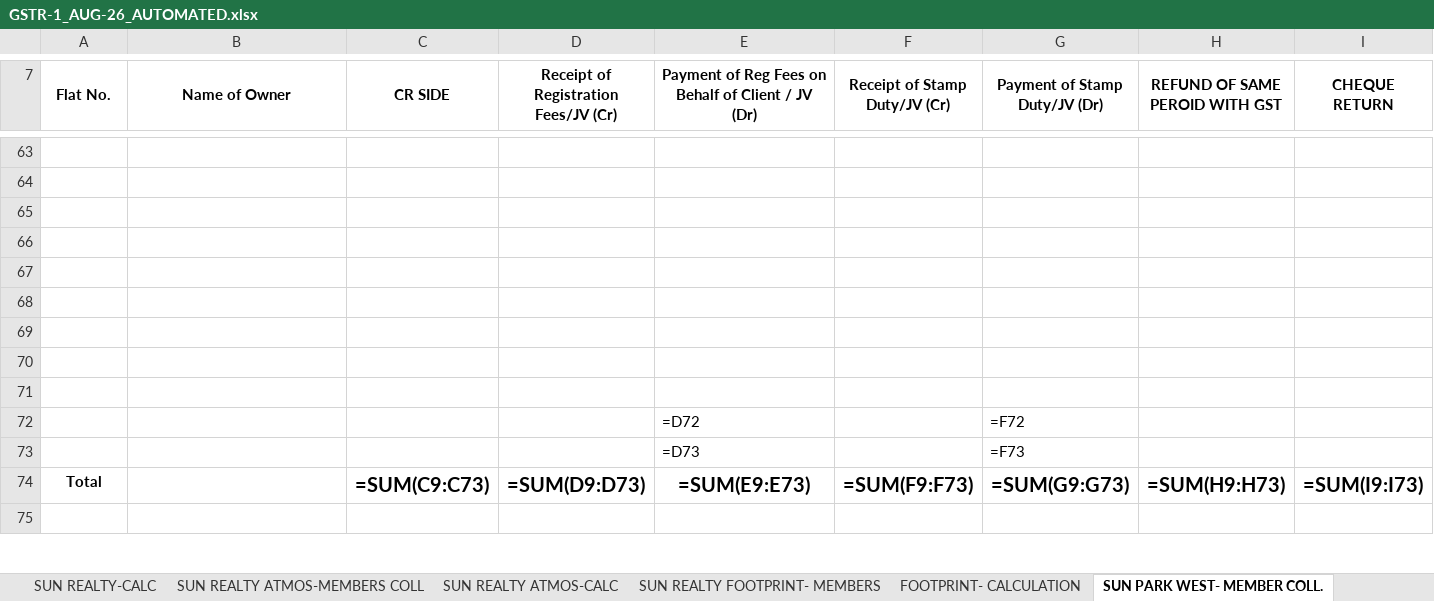
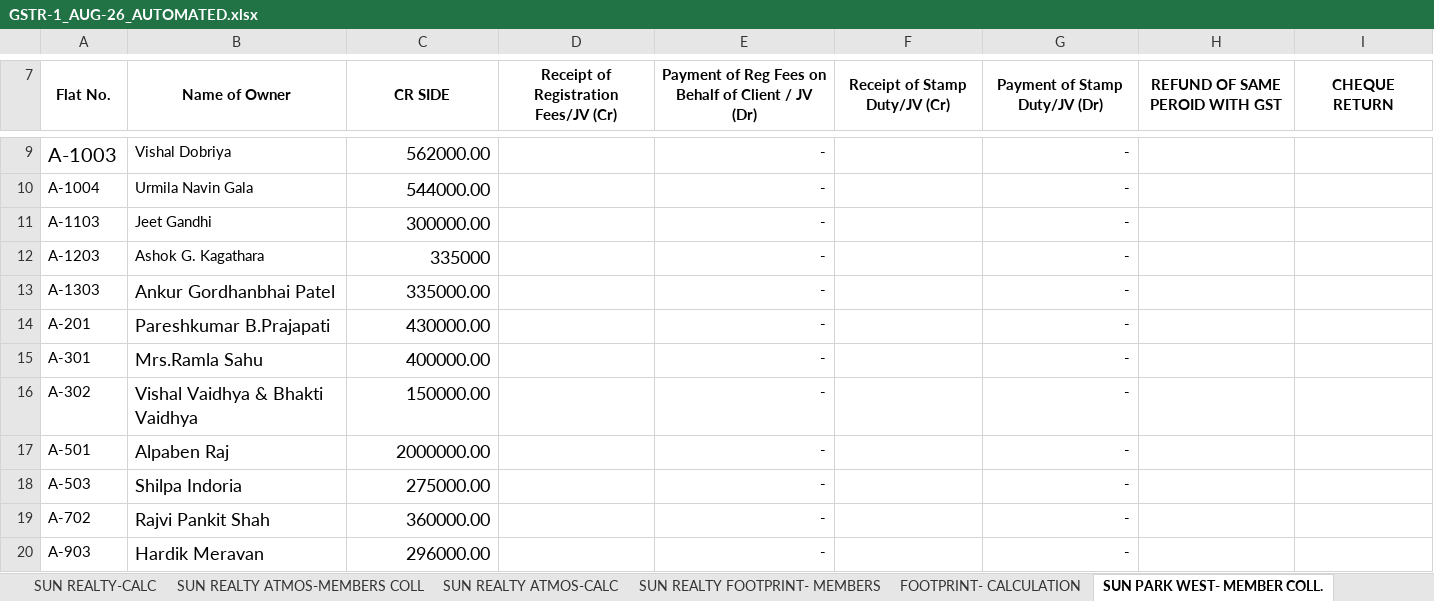
Before and after one commit to jayant1345/sun_builders, an Excel workbook: output/GSTR-1_AUG-26_AUTOMATED.xlsx, sheet SUN PARK WEST- MEMBER COLL., drawn as a sheet; only a part is shown, gaps mark what is left out; the shorter side is filled out with more unchanged rows; values as stored, in another font and other column widths than the file's, no borders; formulas without a stored value are shown as written; conditional formats not drawn; 1 other sheet too large or unreadable and not compared; removed rows and columns are numbered as before the commit, all else as after; rows hold the shown columns only; the diff covers the shown part only; the diff names each change by its address in the sheet, - before the commit and + after, or states it on an @@ line.

```diff
--- a/output/GSTR-1_AUG-26_AUTOMATED.xlsx (sheet SUN PARK WEST- MEMBER COLL.)
+++ b/output/GSTR-1_AUG-26_AUTOMATED.xlsx (sheet SUN PARK WEST- MEMBER COLL.)
-row 9: (empty)
+row 9: A-1003 | Vishal Dobriya | 562000.00 |  | - |  | -
-row 10: (empty)
+row 10: A-1004 | Urmila Navin Gala | 544000.00 |  | - |  | -
-row 11: (empty)
+row 11: A-1103 | Jeet Gandhi | 300000.00 |  | - |  | -
-row 12: (empty)
+row 12: A-1203 | Ashok G. Kagathara | 335000 |  | - |  | -
-row 13: (empty)
+row 13: A-1303 | Ankur Gordhanbhai Patel | 335000.00 |  | - |  | -
-row 14: (empty)
+row 14: A-201 | Pareshkumar B.Prajapati | 430000.00 |  | - |  | -
-row 15: (empty)
+row 15: A-301 | Mrs.Ramla Sahu | 400000.00 |  | - |  | -
-row 16: (empty)
+row 16: A-302 | Vishal Vaidhya & Bhakti Vaidhya | 150000.00 |  | - |  | -
-row 17: (empty)
+row 17: A-501 | Alpaben Raj | 2000000.00 |  | - |  | -
-row 72:  |  |  |  | =D72 |  | =F72
-row 73:  |  |  |  | =D73 |  | =F73
-row 74: Total |  | =SUM(C9:C73) | =SUM(D9:D73) | =SUM(E9:E73) | =SUM(F9:F73) | =SUM(G9:G73) | =SUM(H9:H73) | =SUM(I9:I73)
+row 18: A-503 | Shilpa Indoria | 275000.00 |  | - |  | -
+row 19: A-702 | Rajvi Pankit Shah | 360000.00 |  | - |  | -
+row 20: A-903 | Hardik Meravan | 296000.00 |  | - |  | -
```
Also changed, not shown: 66 added rows, 66 removed rows and 4 edited cells elsewhere in this sheet, sheet SUN REALTY FOOTPRINT- MEMBERS, sheet SUN REALTY ATMOS-MEMBERS COLL, sheet SUN REALTY-CALC, sheet SUN REALTY-MEM COLL, sheet SUN REALTY ATMOS-CALC, sheet SUN PARK WEST, 8 more sheets, hidden cells, 3 other files.
